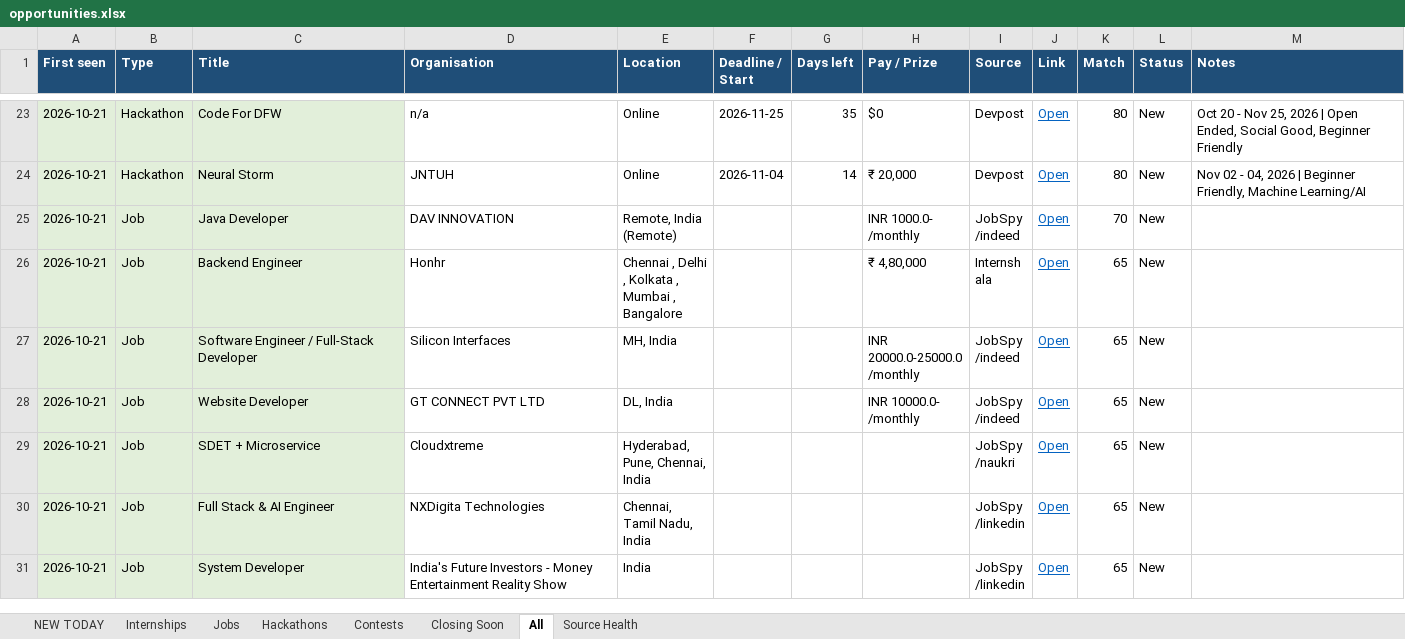
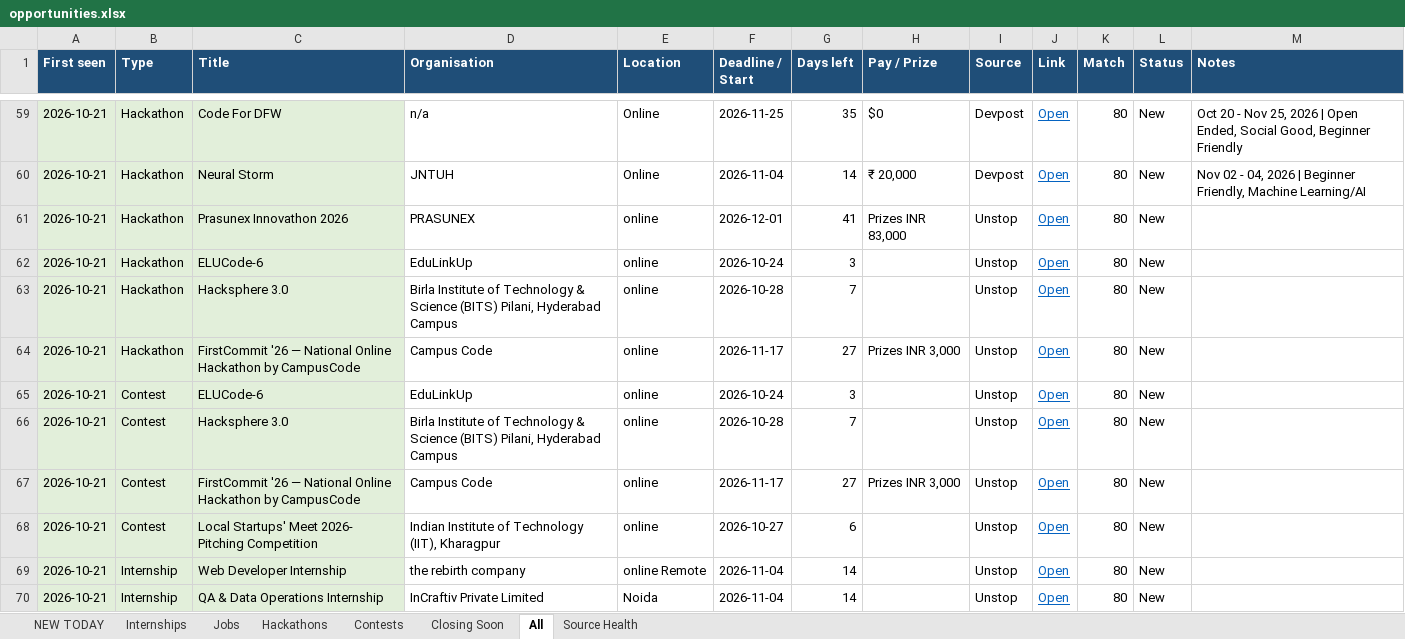
Before and after one commit to Maheswar-Sah00/status, an Excel workbook: opportunities.xlsx, sheet All, drawn as a sheet; only a part is shown, gaps mark what is left out; the shorter side is filled out with more unchanged rows; values as stored, in another font and other column widths than the file's, no borders; the diff covers the shown part only; the diff names each change by its address in the sheet, - before the commit and + after, or states it on an @@ line.

```diff
--- a/opportunities.xlsx (sheet All)
+++ b/opportunities.xlsx (sheet All)
+row 61: 2026-10-21 | Hackathon | Prasunex Innovathon 2026 | PRASUNEX | online | 2026-12-01 | 41 | Prizes INR 83,000 | Unstop | Open | 80 | New
+row 62: 2026-10-21 | Hackathon | ELUCode-6 | EduLinkUp | online | 2026-10-24 | 3 |  | Unstop | Open | 80 | New
+row 63: 2026-10-21 | Hackathon | Hacksphere 3.0 | Birla Institute of Technology & Science (BITS) Pilani, Hyderabad Campus | online | 2026-10-28 | 7 |  | Unstop | Open | 80 | New
+row 64: 2026-10-21 | Hackathon | FirstCommit '26 — National Online Hackathon by CampusCode | Campus Code | online | 2026-11-17 | 27 | Prizes INR 3,000 | Unstop | Open | 80 | New
+row 65: 2026-10-21 | Contest | ELUCode-6 | EduLinkUp | online | 2026-10-24 | 3 |  | Unstop | Open | 80 | New
+row 66: 2026-10-21 | Contest | Hacksphere 3.0 | Birla Institute of Technology & Science (BITS) Pilani, Hyderabad Campus | online | 2026-10-28 | 7 |  | Unstop | Open | 80 | New
+row 67: 2026-10-21 | Contest | FirstCommit '26 — National Online Hackathon by CampusCode | Campus Code | online | 2026-11-17 | 27 | Prizes INR 3,000 | Unstop | Open | 80 | New
+row 68: 2026-10-21 | Contest | Local Startups' Meet 2026- Pitching Competition | Indian Institute of Technology (IIT), Kharagpur | online | 2026-10-27 | 6 |  | Unstop | Open | 80 | New
+row 69: 2026-10-21 | Internship | Web Developer Internship | the rebirth company | online Remote | 2026-11-04 | 14 |  | Unstop | Open | 80 | New
+row 70: 2026-10-21 | Internship | QA & Data Operations Internship | InCraftiv Private Limited | Noida | 2026-11-04 | 14 |  | Unstop | Open | 80 | New
```
Also changed, not shown: 121 added rows and 18 edited cells elsewhere in this sheet, sheet NEW TODAY, sheet Internships, sheet Jobs, sheet Closing Soon, sheet Contests, sheet Hackathons, 1 more sheet, hidden cells, 1 other file.
